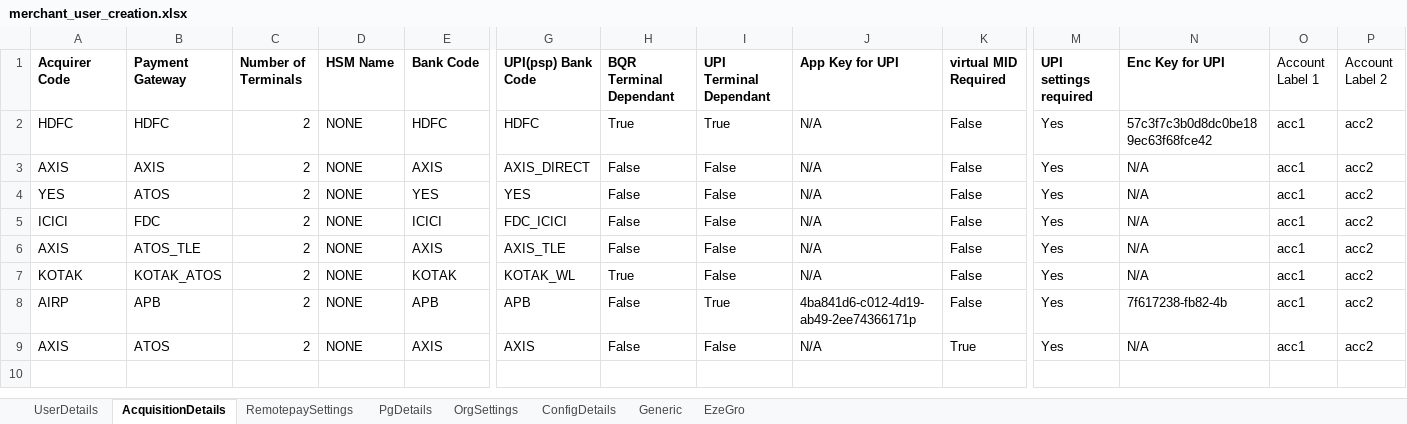
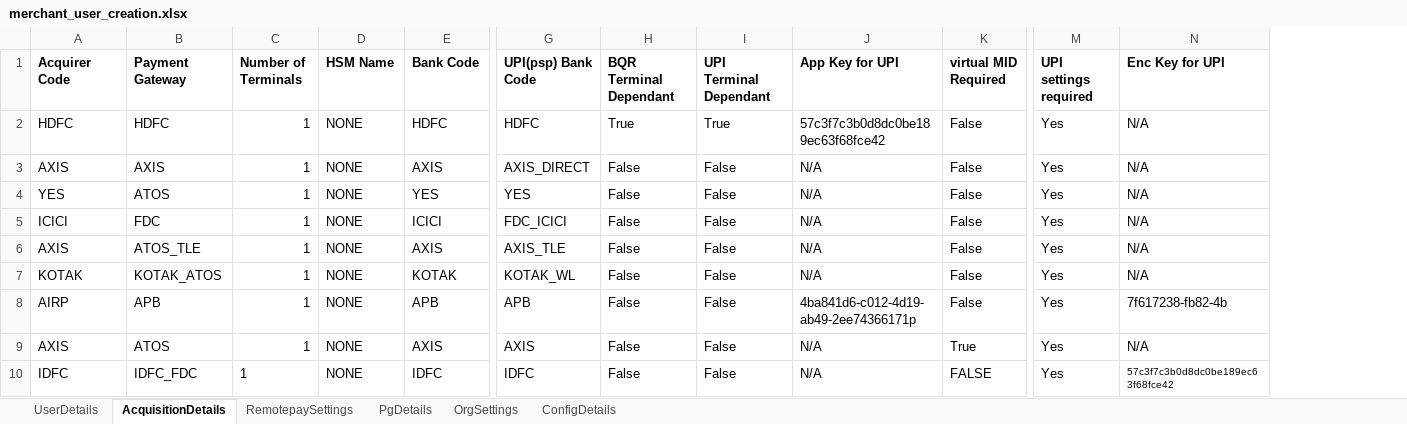
Before and after one commit to tularamsa1/ezeauto-rearch-automation-claude, an Excel workbook: DataProvider/merchant_user_creation.xlsx, sheet AcquisitionDetails, drawn as a sheet; only a part is shown, gaps mark what is left out; values as stored, in another font and other column widths than the file's, no borders; removed rows and columns are numbered as before the commit, all else as after; rows hold the shown columns only; the diff names each change by its address in the sheet, - before the commit and + after, or states it on an @@ line.

```diff
--- a/DataProvider/merchant_user_creation.xlsx (sheet AcquisitionDetails)
+++ b/DataProvider/merchant_user_creation.xlsx (sheet AcquisitionDetails)
-sheet tab: Generic
-sheet tab: EzeGro
-column O (Account Label 1), rows 2-9: all acc1
-column P (Account Label 2), rows 2-9: all acc2
-C2:C9 (Number of Terminals): 2
+C2:C9 (Number of Terminals): 1
-J2 (App Key for UPI): N/A
+J2 (App Key for UPI): 57c3f7c3b0d8dc0be189ec63f68fce42
-N2 (Enc Key for UPI): 57c3f7c3b0d8dc0be189ec63f68fce42
+N2 (Enc Key for UPI): N/A
-H7 (BQR Terminal Dependant): True
+H7 (BQR Terminal Dependant): False
-I8 (UPI Terminal Dependant): True
+I8 (UPI Terminal Dependant): False
+row 10: IDFC | IDFC_FDC | 1 | NONE | IDFC | IDFC | False | False | N/A | FALSE | Yes | 57c3f7c3b0d8dc0be189ec63f68fce42
```
Also changed, not shown: sheet UserDetails, sheet OrgSettings, sheet ConfigDetails.
